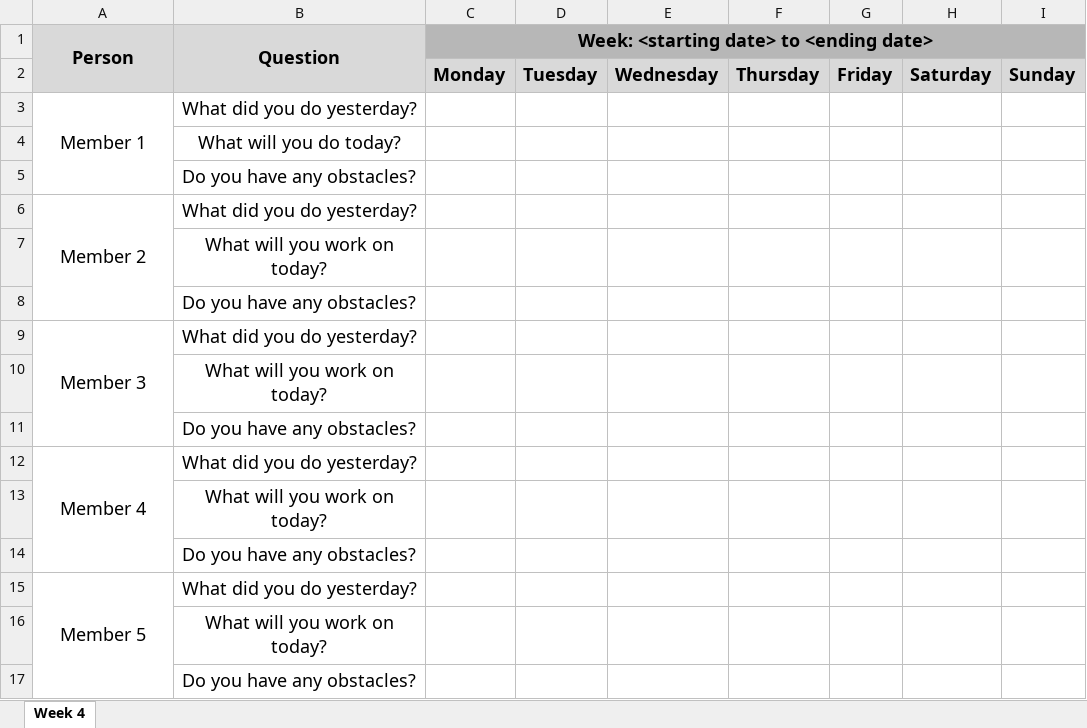
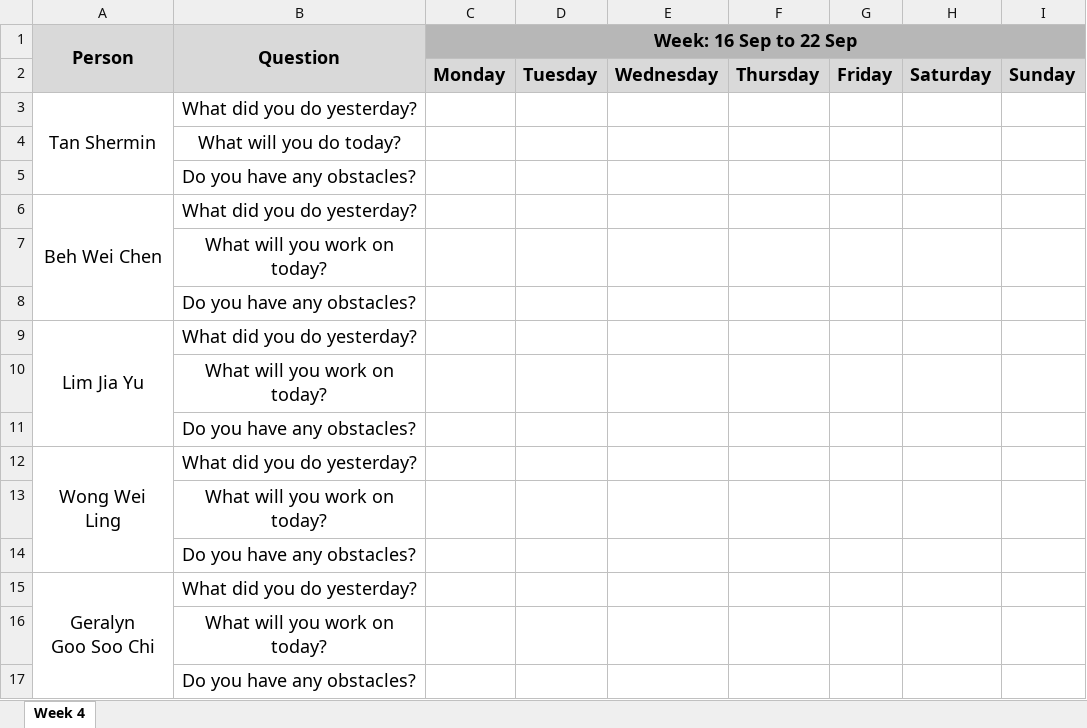
Before and after one commit to weichen-0/Bidding-Online-System, an Excel workbook: metrics/du.xlsx, sheet Week 4, drawn as a sheet; values as stored, in another font and other column widths than the file's, no borders; ↵ is a line break in a cell; the diff names each change by its address in the sheet, - before the commit and + after, or states it on an @@ line.

Commit message:
Update du.xlsx
Edited member names

```diff
--- a/metrics/du.xlsx (sheet Week 4)
+++ b/metrics/du.xlsx (sheet Week 4)
-C1: Week: <starting date> to <ending date>
+C1: Week: 16 Sep to 22 Sep
-A3 (Person): Member 1
+A3 (Person): Tan Shermin
-A6 (Person): Member 2
+A6 (Person): Beh Wei Chen
-A9 (Person): Member 3
+A9 (Person): Lim Jia Yu
-A12 (Person): Member 4
+A12 (Person): Wong Wei Ling
-A15 (Person): Member 5
+A15 (Person): Geralyn ↵ Goo Soo Chi
```
